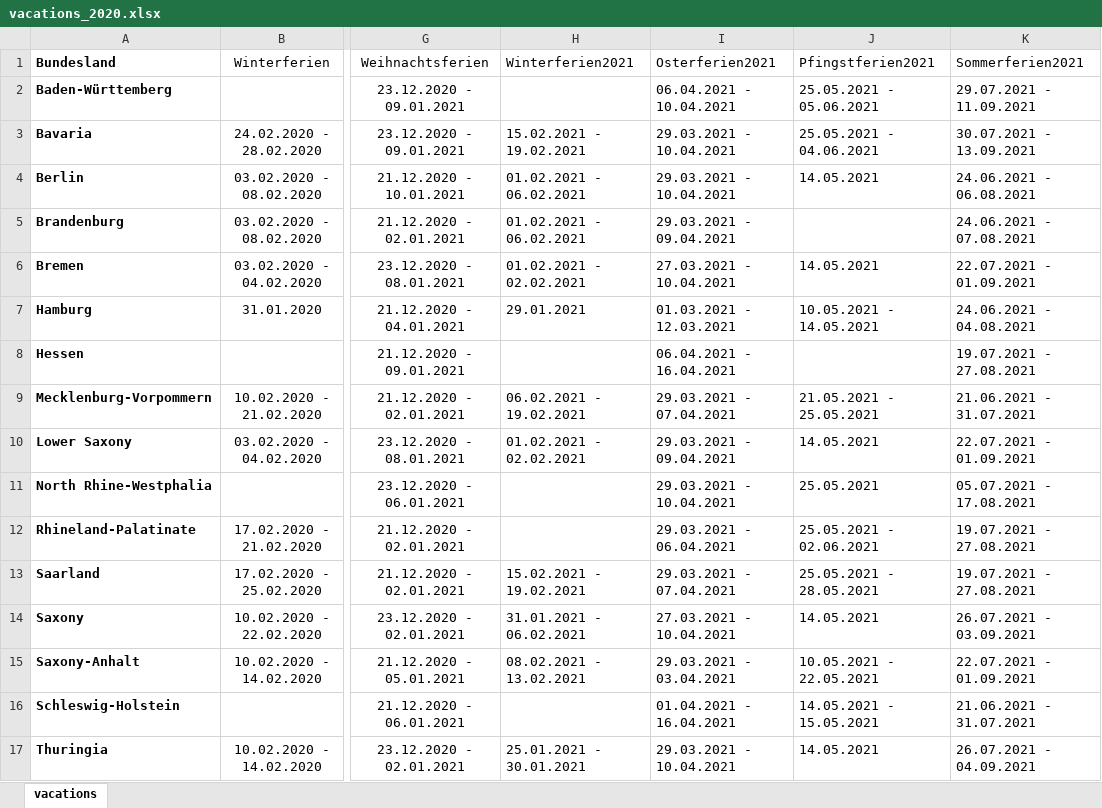
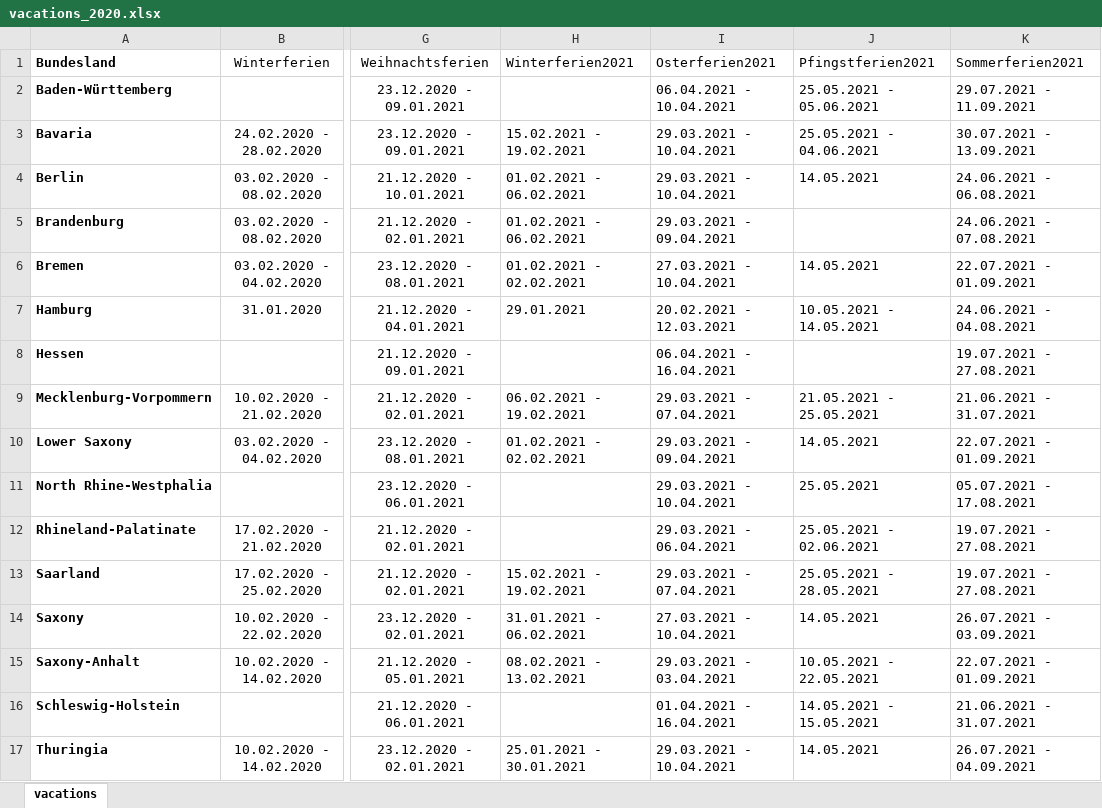
Before and after one commit to covid-19-impact-lab/sid-germany, an Excel workbook: src/original_data/vacations/vacations_2020.xlsx, sheet vacations, drawn as a sheet; only a part is shown, gaps mark what is left out; values as stored, in another font and other column widths than the file's, no borders; the diff names each change by its address in the sheet, - before the commit and + after, or states it on an @@ line.

Commit message:
Change holidays to exclude Hamburg from the opening of schools in the last February week.

```diff
--- a/src/original_data/vacations/vacations_2020.xlsx (sheet vacations)
+++ b/src/original_data/vacations/vacations_2020.xlsx (sheet vacations)
-I7 (Osterferien2021): 01.03.2021 - 12.03.2021
+I7 (Osterferien2021): 20.02.2021 - 12.03.2021
```
